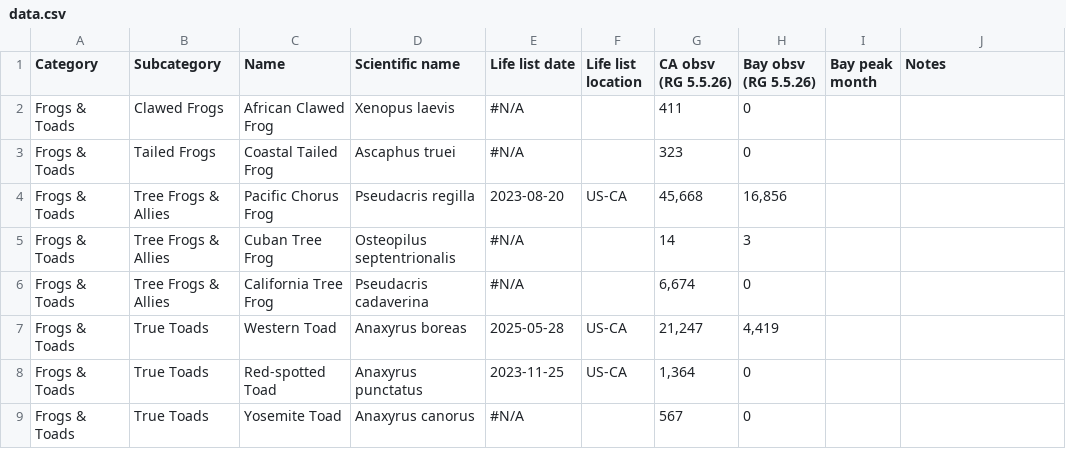
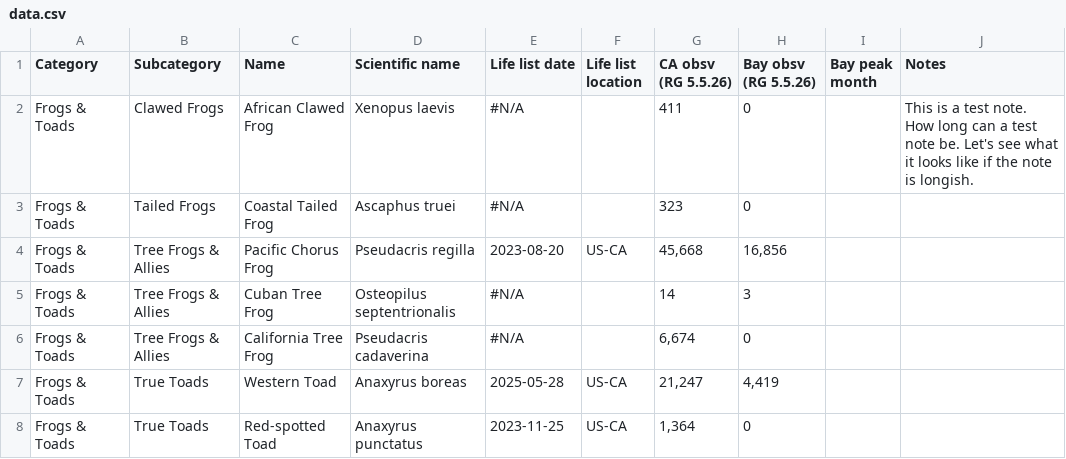
Before and after one commit to ecam1660/nature-tracker, a CSV file: data.csv, drawn as a sheet; only a part is shown; the shorter side is filled out with more unchanged rows.

```diff
--- a/data.csv
+++ b/data.csv
@@ -1,3 +1,3 @@
 Category,Subcategory,Name,Scientific name,Life list date,Life list location,CA obsv (RG 5.5.26),Bay obsv (RG 5.5.26),Bay peak month,Notes
-Frogs & Toads,Clawed Frogs,African Clawed Frog,Xenopus laevis,#N/A,,411,0,,
+Frogs & Toads,Clawed Frogs,African Clawed Frog,Xenopus laevis,#N/A,,411,0,,This is a test note. How long can a test note be. Let's see what it looks like if the note is longish.
 Frogs & Toads,Tailed Frogs,Coastal Tailed Frog,Ascaphus truei,#N/A,,323,0,,
```
Also changed, not shown: 1 other file.
